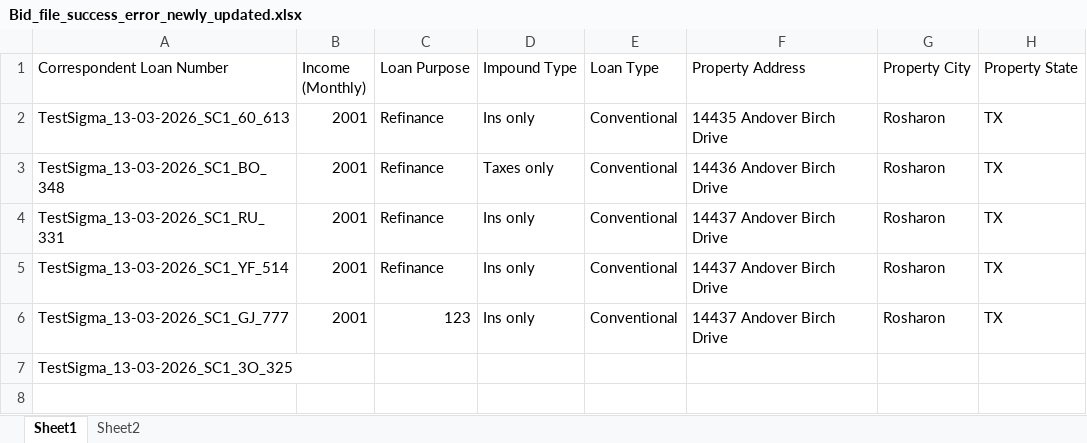
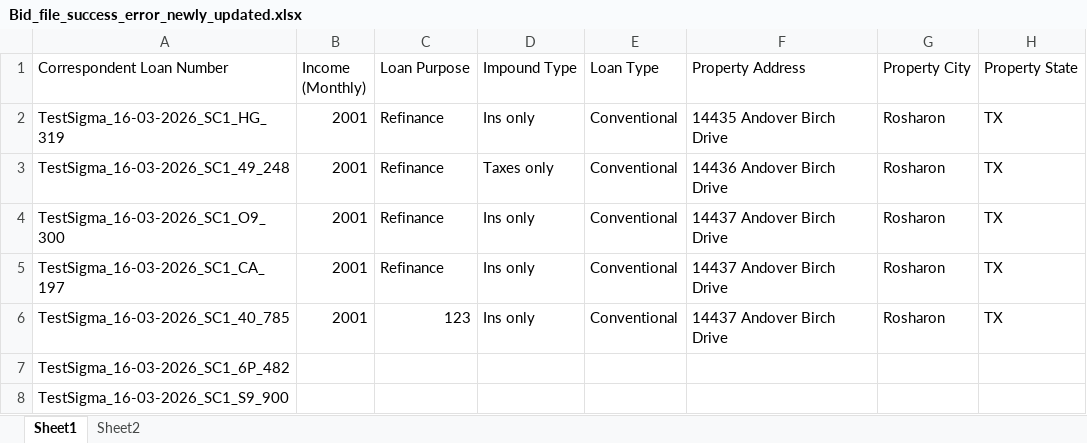
Before and after one commit to deepikadhar-bm/playwright-corr-web, an Excel workbook: uploads/Bid_file_success_error_newly_updated.xlsx, sheet Sheet1, drawn as a sheet; only a part is shown; values as stored, in another font and other column widths than the file's, no borders; rows hold the shown columns only; the diff names each change by its address in the sheet, - before the commit and + after, or states it on an @@ line.

Commit message:
Price offered testcases modification

```diff
--- a/uploads/Bid_file_success_error_newly_updated.xlsx (sheet Sheet1)
+++ b/uploads/Bid_file_success_error_newly_updated.xlsx (sheet Sheet1)
-A2 (Correspondent Loan Number): TestSigma_13-03-2026_SC1_60_613
+A2 (Correspondent Loan Number): TestSigma_16-03-2026_SC1_HG_319
-A3 (Correspondent Loan Number): TestSigma_13-03-2026_SC1_BO_348
+A3 (Correspondent Loan Number): TestSigma_16-03-2026_SC1_49_248
-A4 (Correspondent Loan Number): TestSigma_13-03-2026_SC1_RU_331
+A4 (Correspondent Loan Number): TestSigma_16-03-2026_SC1_O9_300
-A5 (Correspondent Loan Number): TestSigma_13-03-2026_SC1_YF_514
+A5 (Correspondent Loan Number): TestSigma_16-03-2026_SC1_CA_197
-A6 (Correspondent Loan Number): TestSigma_13-03-2026_SC1_GJ_777
+A6 (Correspondent Loan Number): TestSigma_16-03-2026_SC1_40_785
-A7 (Correspondent Loan Number): TestSigma_13-03-2026_SC1_3O_325
+A7 (Correspondent Loan Number): TestSigma_16-03-2026_SC1_6P_482
+row 8: TestSigma_16-03-2026_SC1_S9_900
```
Also changed, not shown: uploads/Bid_file_success_error_newly_updated (12).xlsx, 16 other files.
